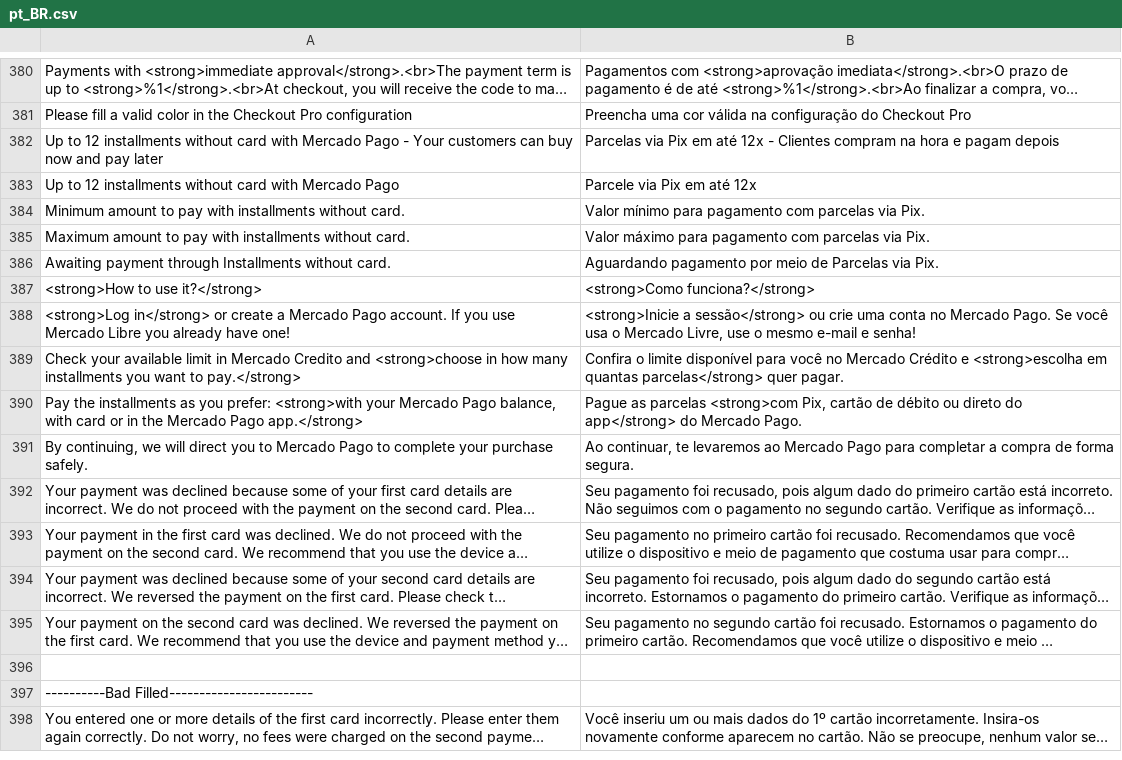
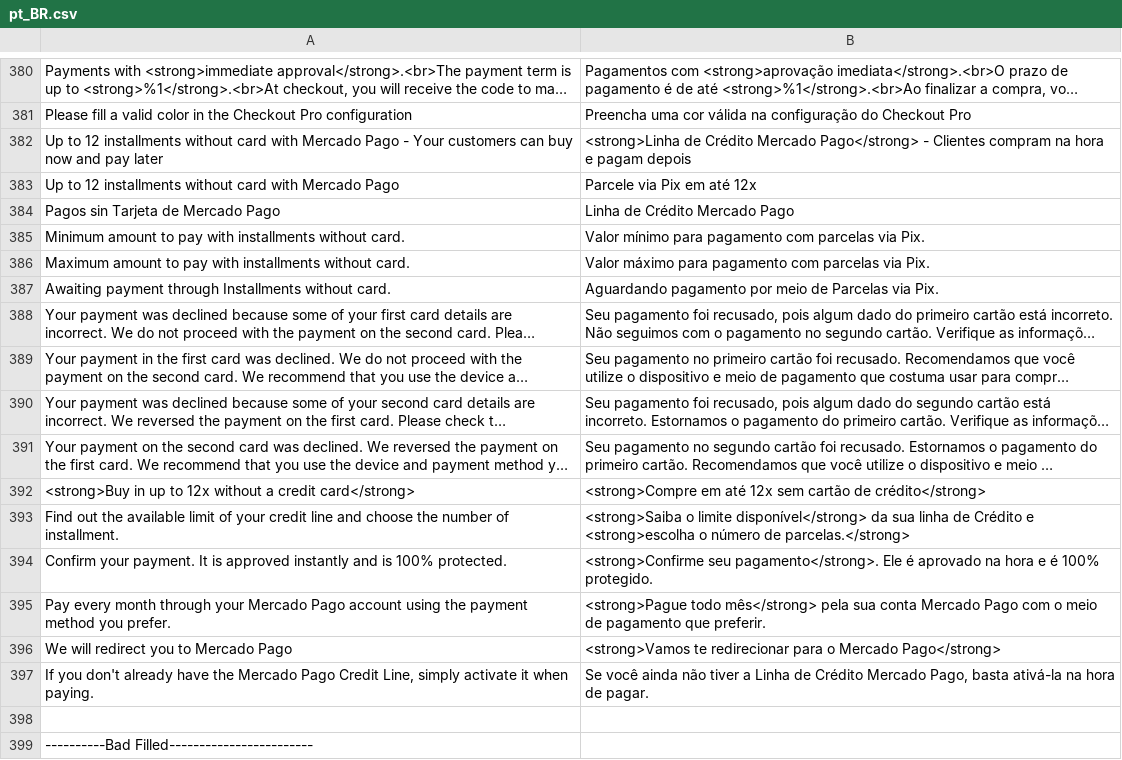
Before and after one commit to mercadopago/adb-payment, a CSV file: i18n/pt_BR.csv, drawn as a sheet; only a part is shown, gaps mark what is left out; the shorter side is filled out with more unchanged rows; long unchanged cells end in …; removed rows and columns are numbered as before the commit, all else as after; the diff names each change by its address in the sheet, - before the commit and + after, or states it on an @@ line.

```diff
--- a/i18n/pt_BR.csv
+++ b/i18n/pt_BR.csv
-B382: Parcelas via Pix em até 12x - Clientes…
+B382: <strong>Linha de Crédito Mercado Pago</strong> - Clientes…
+row 384: Pagos sin Tarjeta de Mercado Pago | Linha de Crédito Mercado Pago
-row 387: <strong>How to use it?</strong> | <strong>Como funciona?</strong>
-row 388: <strong>Log in</strong> or create a Mercado Pago account. If you use Mercado Libre you already have one! | <strong>Inicie a sessão</strong> ou crie uma conta no Mercado Pago. Se você usa o Mercado Livre, use o mesmo e-mail e senha!
-row 389: Check your available limit in Mercado Credito and <strong>choose in how many installments you want to pay.</strong> | Confira o limite disponível para você no Mercado Crédito e <strong>escolha em quantas parcelas</strong> quer pagar.
-row 390: Pay the installments as you prefer: <strong>with your Mercado Pago balance, with card or in the Mercado Pago app.</strong> | Pague as parcelas <strong>com Pix, cartão de débito ou direto do app</strong> do Mercado Pago.
-row 391: By continuing, we will direct you to Mercado Pago to complete your purchase safely. | Ao continuar, te levaremos ao Mercado Pago para completar a compra de forma segura.
+row 392: <strong>Buy in up to 12x without a credit card</strong> | <strong>Compre em até 12x sem cartão de crédito</strong>
+row 393: Find out the available limit of your credit line and choose the number of installment. | <strong>Saiba o limite disponível</strong> da sua linha de Crédito e <strong>escolha o número de parcelas.</strong>
+row 394: Confirm your payment. It is approved instantly and is 100% protected. | <strong>Confirme seu pagamento</strong>. Ele é aprovado na hora e é 100% protegido.
+row 395: Pay every month through your Mercado Pago account using the payment method you prefer. | <strong>Pague todo mês</strong> pela sua conta Mercado Pago com o meio de pagamento que preferir.
+row 396: We will redirect you to Mercado Pago | <strong>Vamos te redirecionar para o Mercado Pago</strong>
+row 397: If you don't already have the Mercado Pago Credit Line, simply activate it when paying. | Se você ainda não tiver a Linha de Crédito Mercado Pago, basta ativá-la na hora de pagar.
```
Also changed, not shown: i18n/es_AR.csv, i18n/es_CL.csv, 38 other files.
